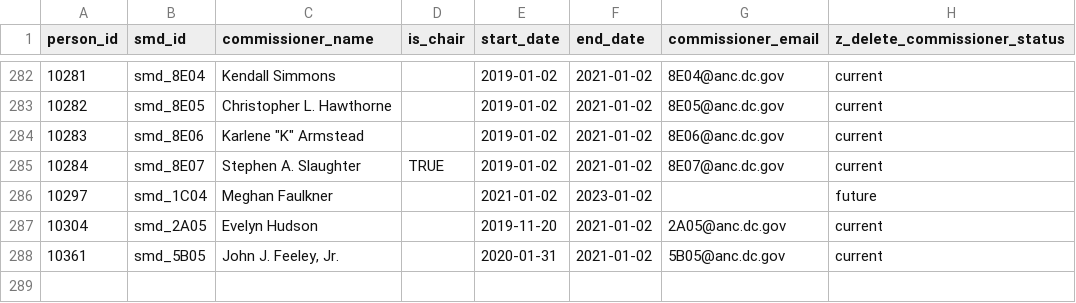
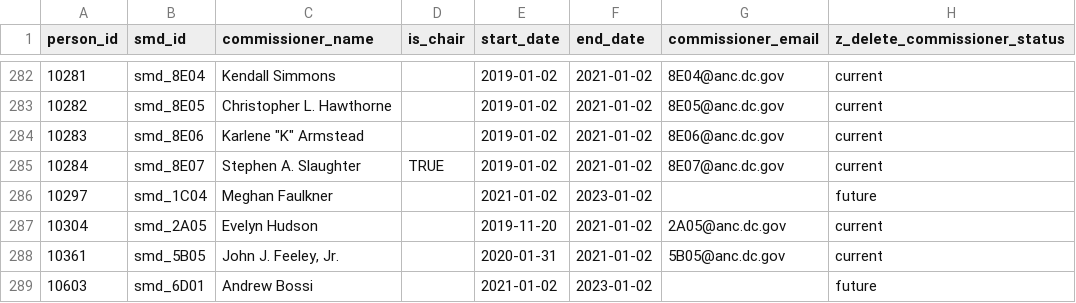
Before and after one commit to devinbrady/openanc, a CSV file: data/commissioners.csv, drawn as a sheet; only a part is shown, gaps mark what is left out.

Commit message:
Note write-in winners on List and ANC

```diff
--- a/data/commissioners.csv
+++ b/data/commissioners.csv
@@ -288 +288,2 @@ person_id,smd_id,commissioner_name,is_chair,start_date,end_date,commissioner_ema
 10361,smd_5B05,"John J. Feeley, Jr.",,2020-01-31,2021-01-02,5B05@anc.dc.gov,current
+10603,smd_6D01,Andrew Bossi,,2021-01-02,2023-01-02,,future
```
Also changed, not shown: uploads/to-mapbox-label-points-data.csv, 52 other files.
